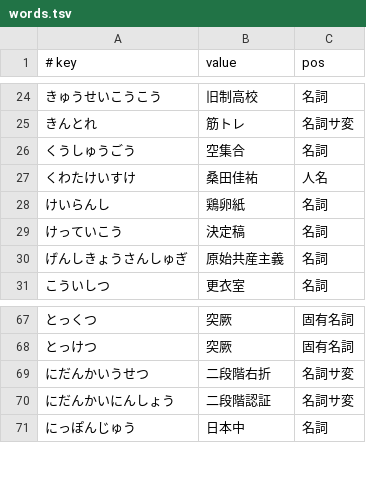
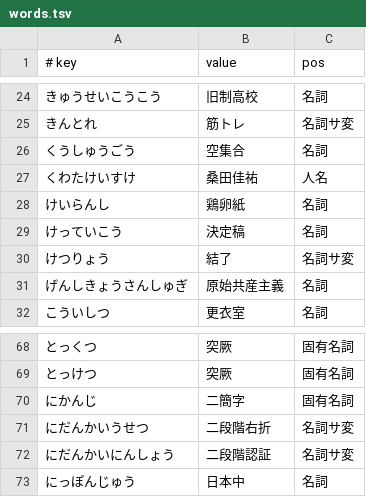
Before and after one commit to kimata1007/mozc-wai, a TSV file: src/data/dictionary_manual/words.tsv, drawn as a sheet; only a part is shown, gaps mark what is left out.

Commit message:
Add words based on the GitHub issues.
https://github.com/google/mozc/issues/997
https://github.com/google/mozc/issues/998

#typingquality

PiperOrigin-RevId: 657076856

```diff
--- a/src/data/dictionary_manual/words.tsv
+++ b/src/data/dictionary_manual/words.tsv
@@ -29,2 +29,3 @@
 けっていこう	決定稿	名詞
+けつりょう	結了	名詞サ変
 げんしきょうさんしゅぎ	原始共産主義	名詞
@@ -68,2 +69,3 @@
 とっけつ	突厥	固有名詞
+にかんじ	二簡字	固有名詞
 にだんかいうせつ	二段階右折	名詞サ変
```
Also changed, not shown: src/data/dictionary_oss/evaluation.tsv.
